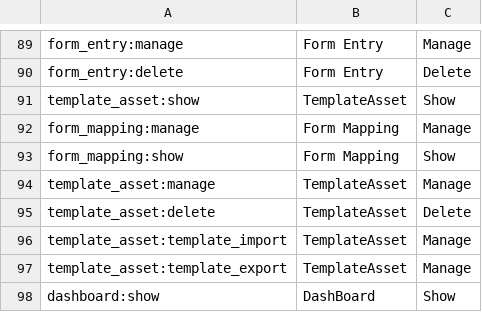
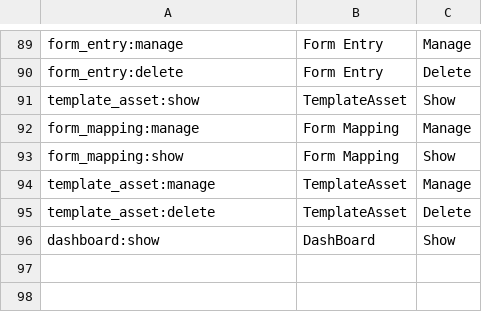
Before and after one commit to wraft/wraft, a CSV file: priv/repo/data/rbac/permissions.csv, drawn as a sheet; only a part is shown, gaps mark what is left out.

Commit message:
fix: remove redudant permissions from permissions.csv list

```diff
--- a/priv/repo/data/rbac/permissions.csv
+++ b/priv/repo/data/rbac/permissions.csv
@@ -95,4 +95,2 @@ template_asset:manage,TemplateAsset,Manage
 template_asset:delete,TemplateAsset,Delete
-template_asset:template_import,TemplateAsset,Manage
-template_asset:template_export,TemplateAsset,Manage
 dashboard:show,DashBoard,Show
```
